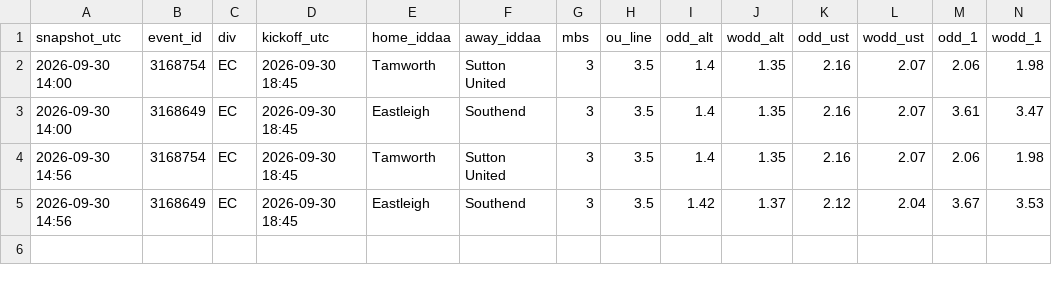
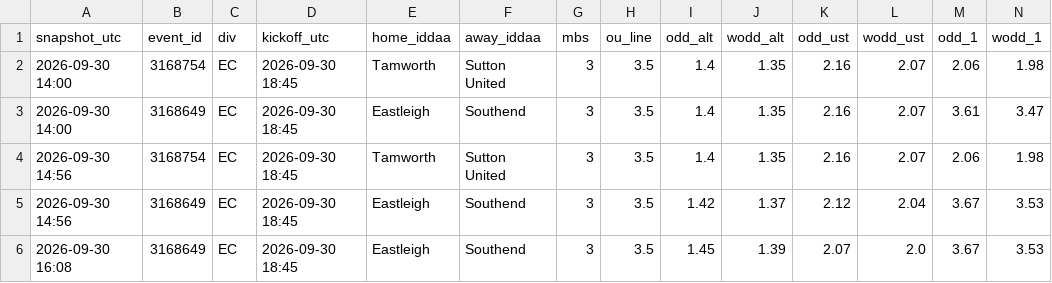
Before and after one commit to Armann13/valuebet, a CSV file: data/raw/iddaa/odds_2026.csv, drawn as a sheet; only a part is shown; rows hold the shown columns only; the diff names each change by its address in the sheet, - before the commit and + after, or states it on an @@ line.

```diff
--- a/data/raw/iddaa/odds_2026.csv
+++ b/data/raw/iddaa/odds_2026.csv
+row 6: 2026-09-30 16:08 | 3168649 | EC | 2026-09-30 18:45 | Eastleigh | Southend | 3 | 3.5 | 1.45 | 1.39 | 2.07 | 2.0 | 3.67 | 3.53
```
Also changed, not shown: 2 other files.
